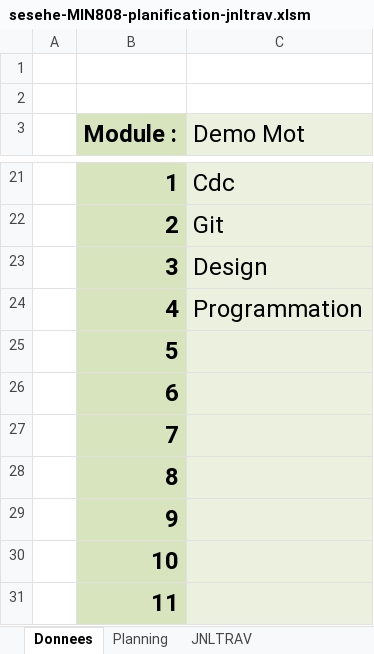
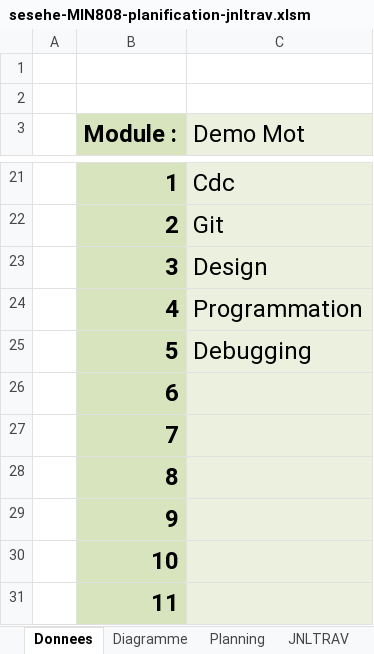
Before and after one commit to lemarcque/min808, an Excel workbook: admin/sesehe-MIN808-planification-jnltrav.xlsm, sheet Donnees, drawn as a sheet; only a part is shown, gaps mark what is left out; values as stored, in another font and other column widths than the file's, no borders; charts and pictures not drawn; the diff names each change by its address in the sheet, - before the commit and + after, or states it on an @@ line.

```diff
--- a/admin/sesehe-MIN808-planification-jnltrav.xlsm (sheet Donnees)
+++ b/admin/sesehe-MIN808-planification-jnltrav.xlsm (sheet Donnees)
+sheet tab: Diagramme
-C25 (Demo Mot): (empty)
+C25 (Demo Mot): Debugging
```
Also changed, not shown: sheet JNLTRAV, sheet Planning, charts or pictures.
